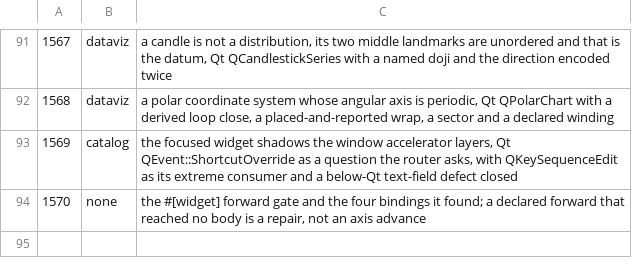
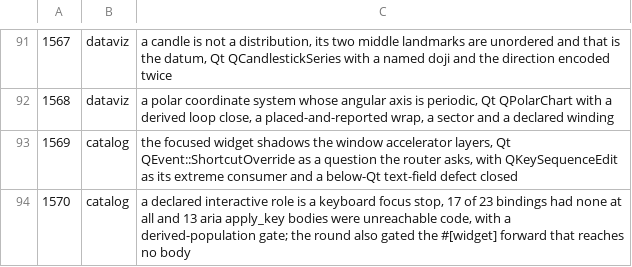
Before and after one commit to newmassrael/pinion, a TSV file: docs/phase-b-rounds.tsv, drawn as a sheet; only a part is shown, gaps mark what is left out.

Commit message:
fix(core): R1570.1 an interactive role is a keyboard focus stop
- 17 of 23 role-declaring bindings had no focus stop at all
- so 13 aria apply_key bodies were unreachable code, now live
- the gate derives its population; a curated one hid this

```diff
--- a/docs/phase-b-rounds.tsv
+++ b/docs/phase-b-rounds.tsv
@@ -93,2 +93,2 @@
 1569	catalog	the focused widget shadows the window accelerator layers, Qt QEvent::ShortcutOverride as a question the router asks, with QKeySequenceEdit as its extreme consumer and a below-Qt text-field defect closed
-1570	none	the #[widget] forward gate and the four bindings it found; a declared forward that reached no body is a repair, not an axis advance
+1570	catalog	a declared interactive role is a keyboard focus stop, 17 of 23 bindings had none at all and 13 aria apply_key bodies were unreachable code, with a derived-population gate; the round also gated the #[widget] forward that reaches no body
```
Also changed, not shown: 21 other files.
